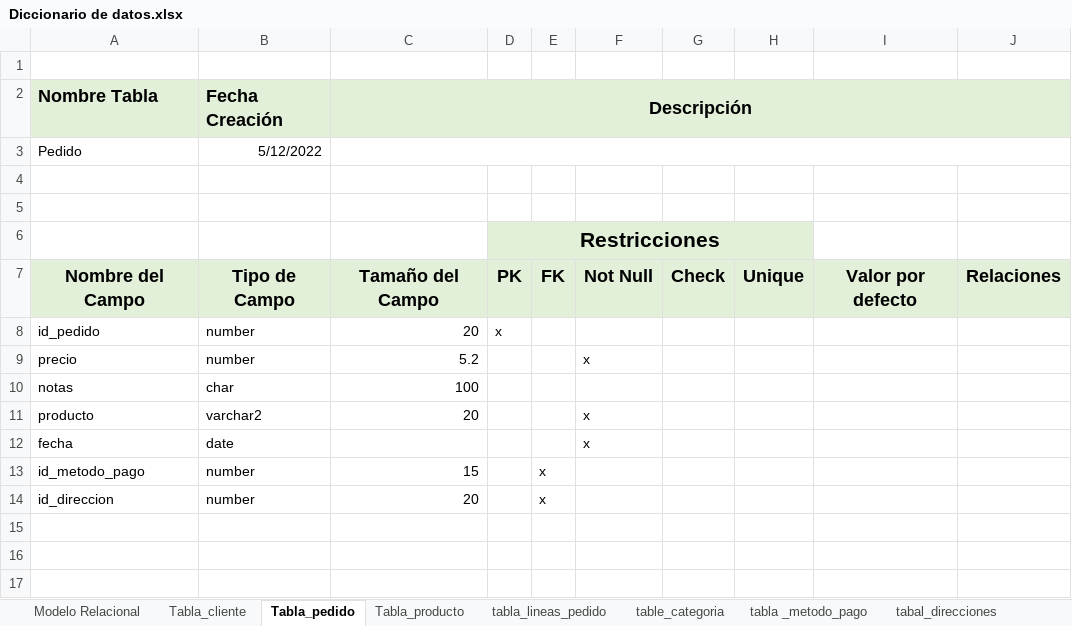
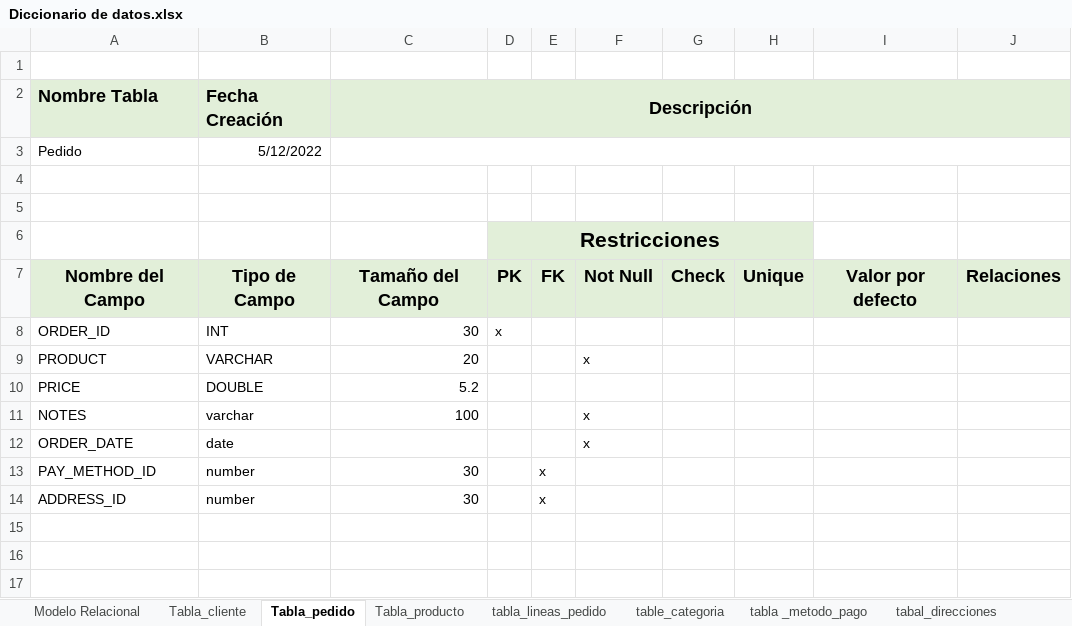
Before and after one commit to olallabs3/CoffeMuufe, an Excel workbook: Base de datos/Diccionario de datos.xlsx, sheet Tabla_pedido, drawn as a sheet; only a part is shown; values as stored, in another font and other column widths than the file's, no borders; removed rows and columns are numbered as before the commit, all else as after; the diff names each change by its address in the sheet, - before the commit and + after, or states it on an @@ line.

```diff
--- a/Base de datos/Diccionario de datos.xlsx (sheet Tabla_pedido)
+++ b/Base de datos/Diccionario de datos.xlsx (sheet Tabla_pedido)
-row 8: id_pedido | number | 20 | x
-row 9: precio | number | 5.2 |  |  | x
-row 10: notas | char | 100
-row 11: producto | varchar2 | 20 |  |  | x
+row 8: ORDER_ID | INT | 30 | x
+row 9: PRODUCT | VARCHAR | 20 |  |  | x
+row 10: PRICE | DOUBLE | 5.2
+row 11: NOTES | varchar | 100 |  |  | x
-A12 (Nombre Tabla): fecha
+A12 (Nombre Tabla): ORDER_DATE
-A13 (Nombre Tabla): id_metodo_pago
+A13 (Nombre Tabla): PAY_METHOD_ID
-C13 (Descripción): 15
+C13 (Descripción): 30
-A14 (Nombre Tabla): id_direccion
+A14 (Nombre Tabla): ADDRESS_ID
-C14 (Descripción): 20
+C14 (Descripción): 30
```
Also changed, not shown: sheet Tabla_cliente, sheet Tabla_producto, sheet tabal_direcciones, sheet tabla _metodo_pago, sheet tabla_lineas_pedido, sheet table_categoria.
